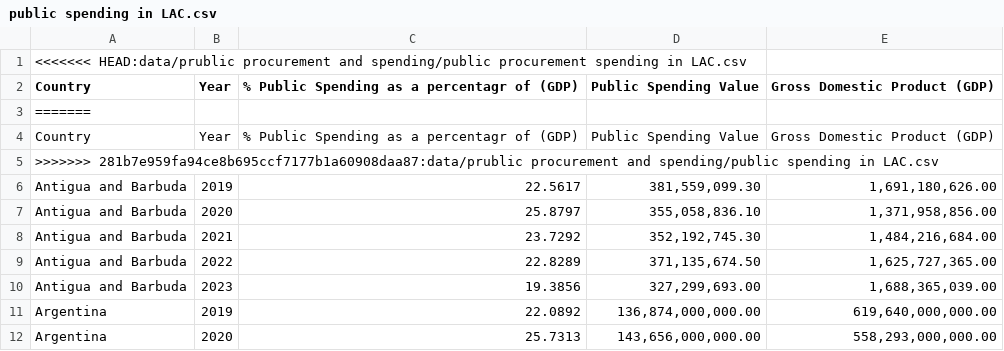
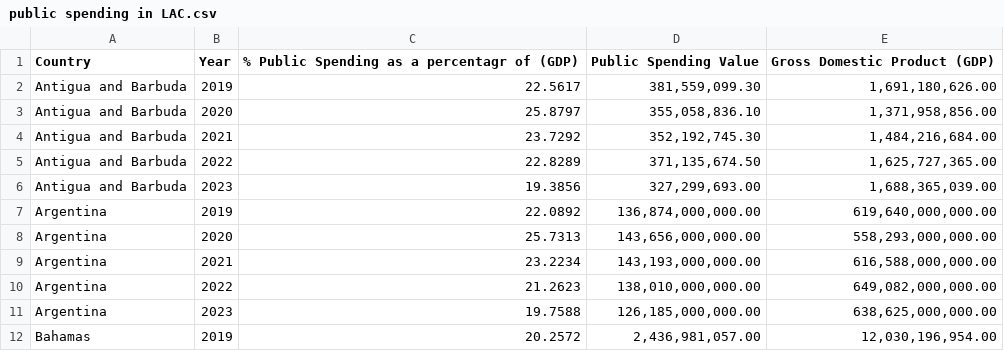
Before and after one commit to Tech-Jobs-International/public-data-repo, a CSV file: data/prublic procurement and spending/public spending in LAC.csv, drawn as a sheet; only a part is shown; the shorter side is filled out with more unchanged rows; the diff names each change by its address in the sheet, - before the commit and + after, or states it on an @@ line.

```diff
--- a/data/prublic procurement and spending/public spending in LAC.csv
+++ b/data/prublic procurement and spending/public spending in LAC.csv
-row 1: <<<<<<< HEAD:data/prublic procurement and spending/public procurement spending in LAC.csv
-row 3: =======
-row 4: Country | Year | % Public Spending as a percentagr of (GDP) | Public Spending Value | Gross Domestic Product (GDP)
-row 5: >>>>>>> 281b7e959fa94ce8b695ccf7177b1a60908daa87:data/prublic procurement and spending/public spending in LAC.csv
```
Also changed, not shown: 1 other file.
